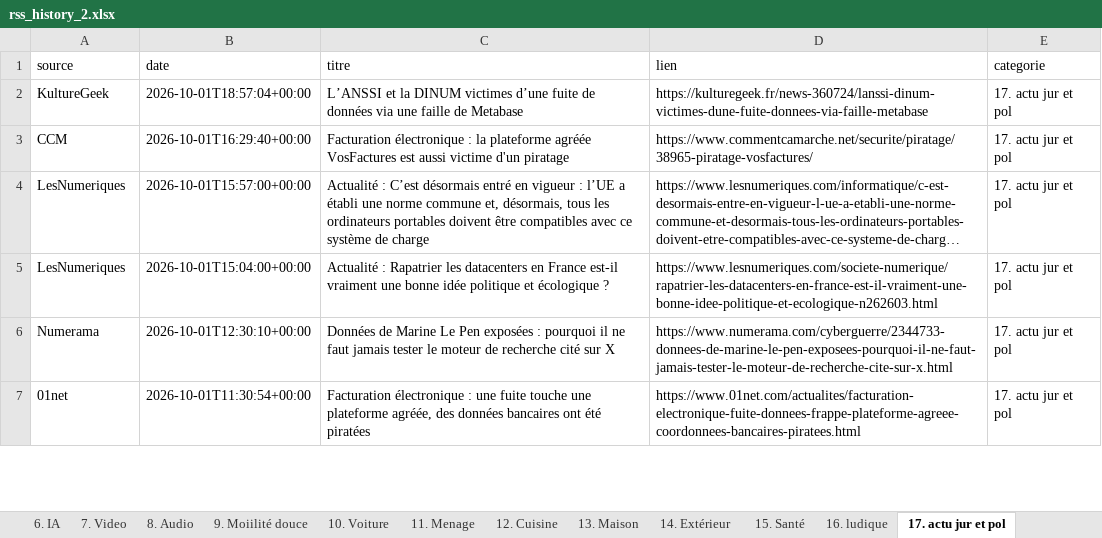
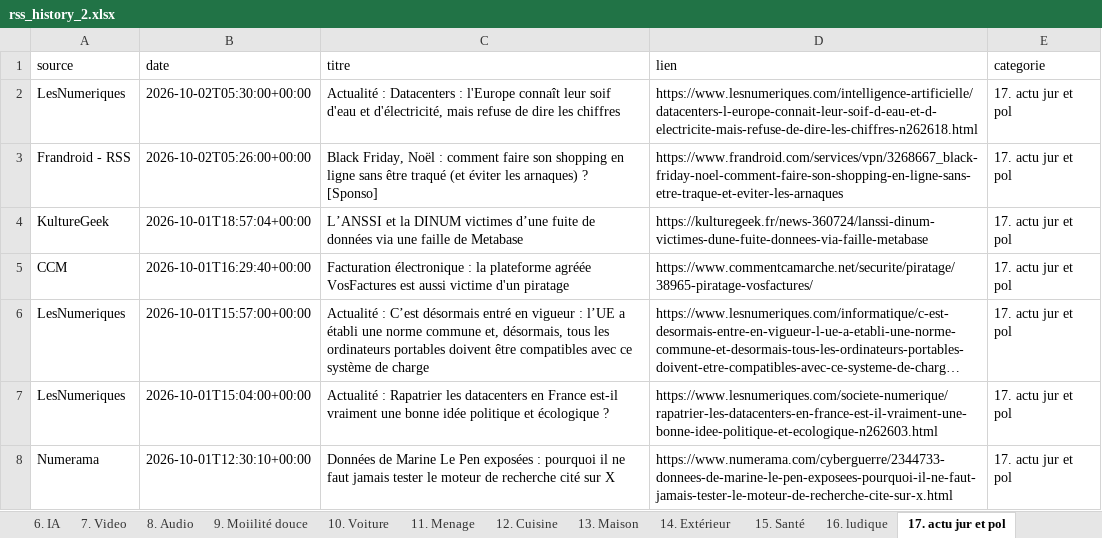
Before and after one commit to djhadef-star/rss-categories, an Excel workbook: output/rss_history_2.xlsx, sheet 17. actu jur et pol, drawn as a sheet; only a part is shown; the shorter side is filled out with more unchanged rows; long unchanged cells end in …; values as stored, in another font and other column widths than the file's, no borders; the diff names each change by its address in the sheet, - before the commit and + after, or states it on an @@ line.

```diff
--- a/output/rss_history_2.xlsx (sheet 17. actu jur et pol)
+++ b/output/rss_history_2.xlsx (sheet 17. actu jur et pol)
+row 2: LesNumeriques | 2026-10-02T05:30:00+00:00 | Actualité : Datacenters : l'Europe connaît leur soif d'eau et d'électricité, mais refuse de dire les chiffres | https://www.lesnumeriques.com/intelligence-artificielle/datacenters-l-europe-connait-leur-soif-d-eau-et-d-electricite-mais-refuse-de-dire-les-chiffres-n262618.html | 17. actu jur et pol
+row 3: Frandroid - RSS | 2026-10-02T05:26:00+00:00 | Black Friday, Noël : comment faire son shopping en ligne sans être traqué (et éviter les arnaques) ? [Sponso] | https://www.frandroid.com/services/vpn/3268667_black-friday-noel-comment-faire-son-shopping-en-ligne-sans-etre-traque-et-eviter-les-arnaques | 17. actu jur et pol
```
Also changed, not shown: sheet Tous_les_articles, sheet 16. ludique, sheet 5. Logiciels _ OS, sheet 2. PC_OS, sheet NON_CLASSE, sheet 8. Audio, 4 more sheets, output/rss_history.xlsx, 2 other files.
